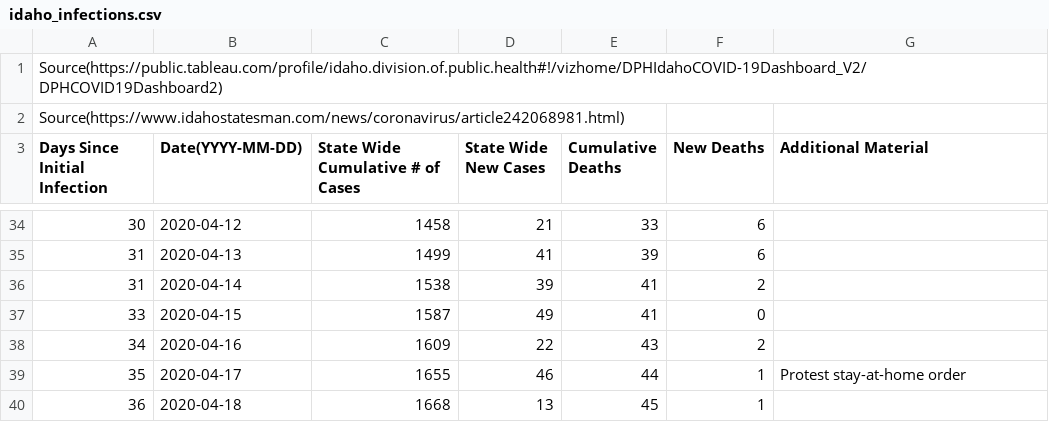
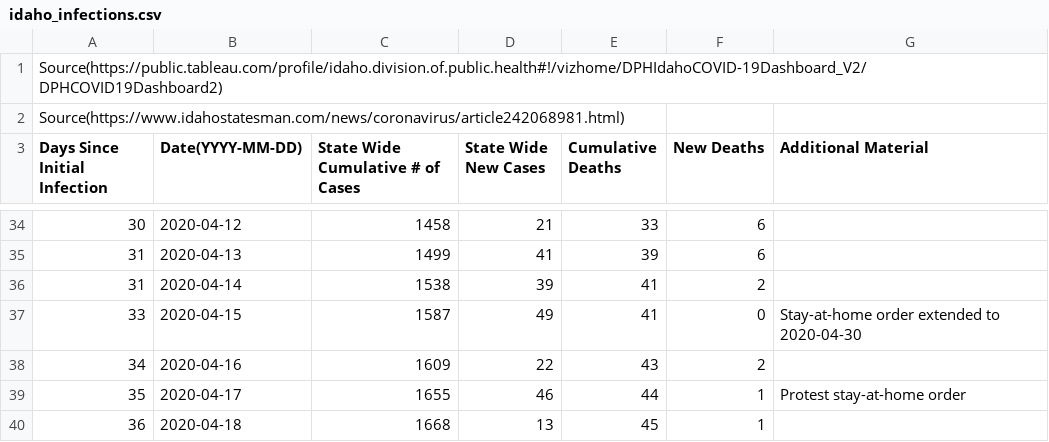
Before and after one commit to mse150s20/p2-kinetics, a CSV file: Data/idaho_infections.csv, drawn as a sheet; only a part is shown, gaps mark what is left out; the diff names each change by its address in the sheet, - before the commit and + after, or states it on an @@ line.

Commit message:
Again added commas to make github render, added date for the extension of stay at home order.

```diff
--- a/Data/idaho_infections.csv
+++ b/Data/idaho_infections.csv
-G37 (Additional Material): (empty)
+G37 (Additional Material): Stay-at-home order extended to 2020-04-30
```
